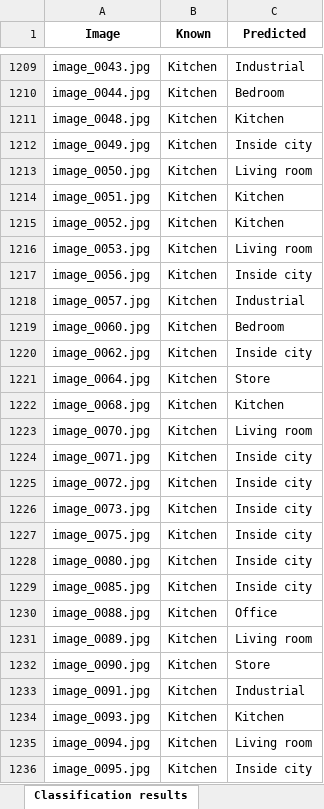
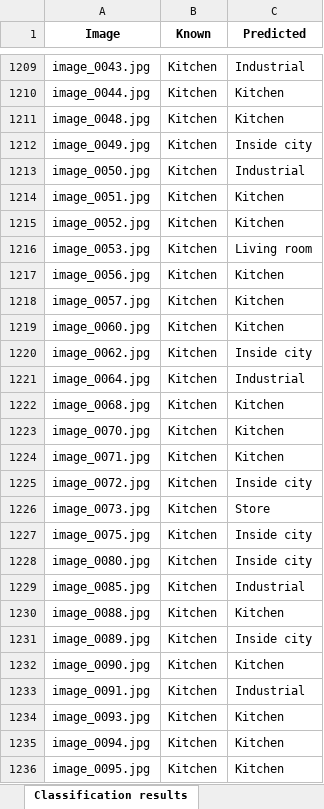
Before and after one commit to rodriguezg-alvaro/Machine_Learning_II, an Excel workbook: P2/bow/training_results.xlsx, sheet Classification results, drawn as a sheet; only a part is shown, gaps mark what is left out; values as stored, in another font and other column widths than the file's, no borders; the diff covers the shown part only; the diff names each change by its address in the sheet, - before the commit and + after, or states it on an @@ line.

Commit message:
BOW mejores resultados

```diff
--- a/P2/bow/training_results.xlsx (sheet Classification results)
+++ b/P2/bow/training_results.xlsx (sheet Classification results)
-C1210 (Predicted): Bedroom
+C1210 (Predicted): Kitchen
-C1213 (Predicted): Living room
+C1213 (Predicted): Industrial
-C1217 (Predicted): Inside city
+C1217 (Predicted): Kitchen
-C1218 (Predicted): Industrial
+C1218 (Predicted): Kitchen
-C1219 (Predicted): Bedroom
+C1219 (Predicted): Kitchen
-C1221 (Predicted): Store
+C1221 (Predicted): Industrial
-C1223 (Predicted): Living room
+C1223 (Predicted): Kitchen
-C1224 (Predicted): Inside city
+C1224 (Predicted): Kitchen
-C1226 (Predicted): Inside city
+C1226 (Predicted): Store
-C1229 (Predicted): Inside city
+C1229 (Predicted): Industrial
-C1230 (Predicted): Office
+C1230 (Predicted): Kitchen
-C1231 (Predicted): Living room
+C1231 (Predicted): Inside city
-C1232 (Predicted): Store
+C1232 (Predicted): Kitchen
-C1235 (Predicted): Living room
+C1235 (Predicted): Kitchen
-C1236 (Predicted): Inside city
+C1236 (Predicted): Kitchen
```
Also changed, not shown: 862 edited cells elsewhere in this sheet, sheet Confusion matrix, P2/bow/validation_results.xlsx, 3 other files.
